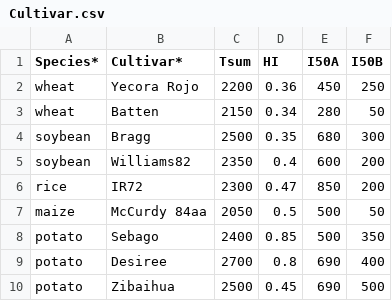
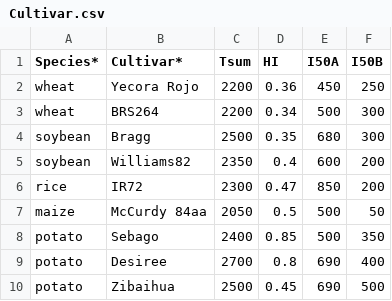
Before and after one commit to pwolper/SIMPLE-project, a CSV file: SIMPLE/Input/Cultivar.csv, drawn as a sheet; only a part is shown.

Commit message:
changes cultivar parameters

```diff
--- a/SIMPLE/Input/Cultivar.csv
+++ b/SIMPLE/Input/Cultivar.csv
@@ -2,3 +2,3 @@
 wheat,Yecora Rojo,2200,0.36,450,250
-wheat,Batten,2150,0.34,280,50
+wheat,BRS264,2200,0.34,500,300
 soybean,Bragg,2500,0.35,680,300
```
